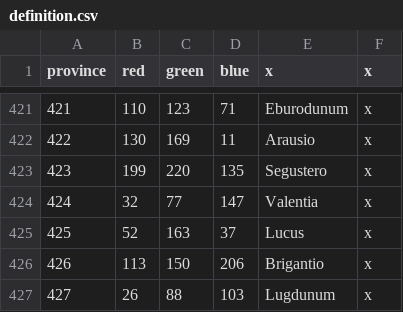
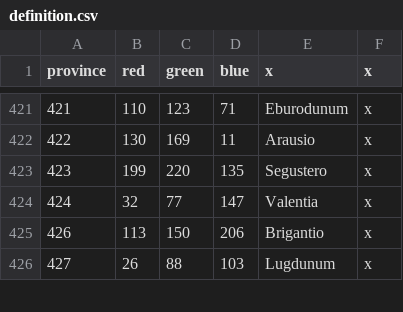
Before and after one commit to tannerflick4/Diadochi-Kings-Revival, a CSV file: diadochi/map/definition.csv, drawn as a sheet; only a part is shown, gaps mark what is left out.

```diff
--- a/diadochi/map/definition.csv
+++ b/diadochi/map/definition.csv
@@ -424,3 +424,2 @@ province;red;green;blue;x;x
 424;32;77;147;Valentia;x
-425;52;163;37;Lucus;x
 426;113;150;206;Brigantio;x
```
Also changed, not shown: diadochi/localisation/BARONIES.csv, diadochi/localisation/COUNTIES.csv, 3 other files.
